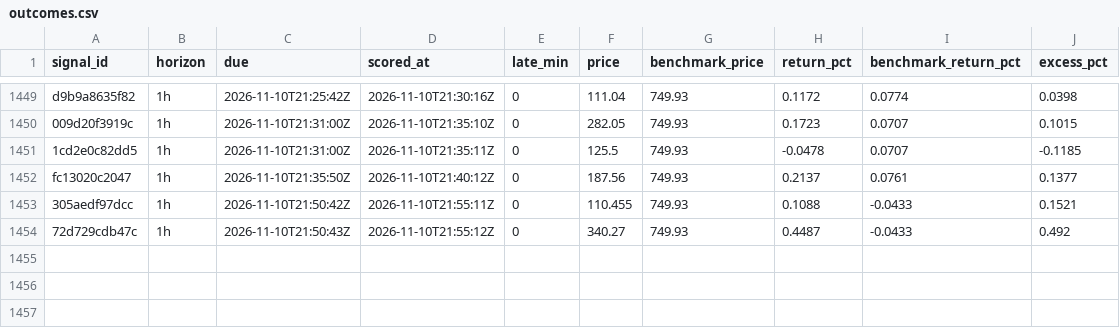
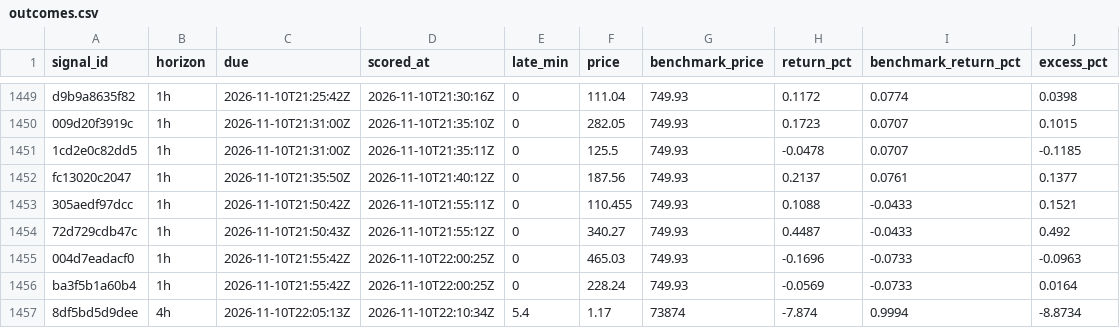
Before and after one commit to hpintojr/crypto-scanner, a CSV file: data/outcomes.csv, drawn as a sheet; only a part is shown, gaps mark what is left out.

```diff
--- a/data/outcomes.csv
+++ b/data/outcomes.csv
@@ -1454 +1454,4 @@ fc13020c2047,1h,2026-11-10T21:35:50Z,2026-11-10T21:40:12Z,0,187.56,749.93,0.2137
 72d729cdb47c,1h,2026-11-10T21:50:43Z,2026-11-10T21:55:12Z,0,340.27,749.93,0.4487,-0.0433,0.492
+004d7eadacf0,1h,2026-11-10T21:55:42Z,2026-11-10T22:00:25Z,0,465.03,749.93,-0.1696,-0.0733,-0.0963
+ba3f5b1a60b4,1h,2026-11-10T21:55:42Z,2026-11-10T22:00:25Z,0,228.24,749.93,-0.0569,-0.0733,0.0164
+8df5bd5d9dee,4h,2026-11-10T22:05:13Z,2026-11-10T22:10:34Z,5.4,1.17,73874,-7.874,0.9994,-8.8734
```
Also changed, not shown: data/signals.csv, data/sim-equity.csv, 9 other files.
